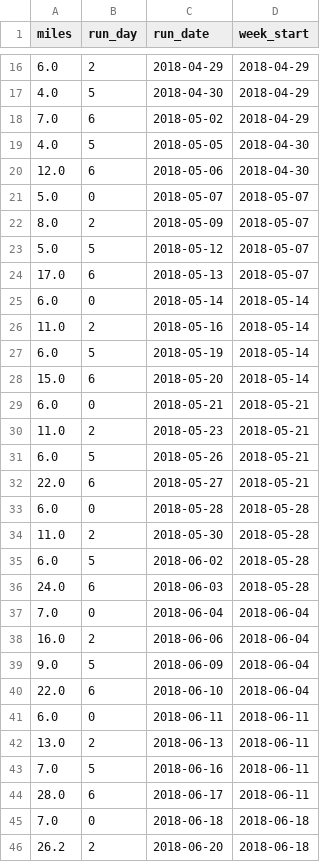
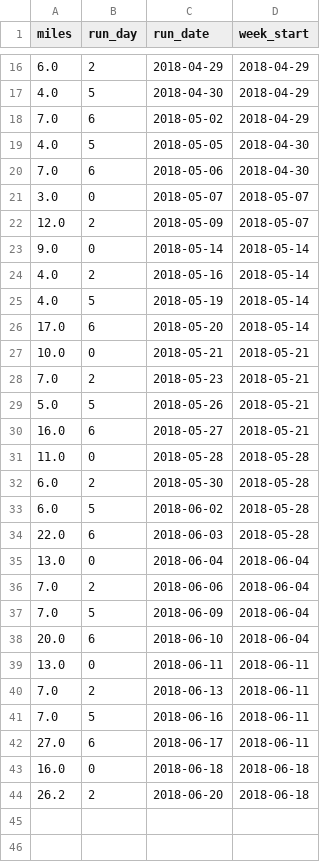
Before and after one commit to ajhoward7/xcelerate, a CSV file: code/main/users/Diane/planned_training.csv, drawn as a sheet; only a part is shown, gaps mark what is left out.

```diff
--- a/code/main/users/Diane/planned_training.csv
+++ b/code/main/users/Diane/planned_training.csv
@@ -19,28 +19,26 @@ miles,run_day,run_date,week_start
 4.0,5,2018-05-05,2018-04-30
-12.0,6,2018-05-06,2018-04-30
-5.0,0,2018-05-07,2018-05-07
-8.0,2,2018-05-09,2018-05-07
-5.0,5,2018-05-12,2018-05-07
-17.0,6,2018-05-13,2018-05-07
-6.0,0,2018-05-14,2018-05-14
-11.0,2,2018-05-16,2018-05-14
-6.0,5,2018-05-19,2018-05-14
-15.0,6,2018-05-20,2018-05-14
-6.0,0,2018-05-21,2018-05-21
-11.0,2,2018-05-23,2018-05-21
-6.0,5,2018-05-26,2018-05-21
-22.0,6,2018-05-27,2018-05-21
-6.0,0,2018-05-28,2018-05-28
-11.0,2,2018-05-30,2018-05-28
+7.0,6,2018-05-06,2018-04-30
+3.0,0,2018-05-07,2018-05-07
+12.0,2,2018-05-09,2018-05-07
+9.0,0,2018-05-14,2018-05-14
+4.0,2,2018-05-16,2018-05-14
+4.0,5,2018-05-19,2018-05-14
+17.0,6,2018-05-20,2018-05-14
+10.0,0,2018-05-21,2018-05-21
+7.0,2,2018-05-23,2018-05-21
+5.0,5,2018-05-26,2018-05-21
+16.0,6,2018-05-27,2018-05-21
+11.0,0,2018-05-28,2018-05-28
+6.0,2,2018-05-30,2018-05-28
 6.0,5,2018-06-02,2018-05-28
-24.0,6,2018-06-03,2018-05-28
-7.0,0,2018-06-04,2018-06-04
-16.0,2,2018-06-06,2018-06-04
-9.0,5,2018-06-09,2018-06-04
-22.0,6,2018-06-10,2018-06-04
-6.0,0,2018-06-11,2018-06-11
-13.0,2,2018-06-13,2018-06-11
+22.0,6,2018-06-03,2018-05-28
+13.0,0,2018-06-04,2018-06-04
+7.0,2,2018-06-06,2018-06-04
+7.0,5,2018-06-09,2018-06-04
+20.0,6,2018-06-10,2018-06-04
+13.0,0,2018-06-11,2018-06-11
+7.0,2,2018-06-13,2018-06-11
 7.0,5,2018-06-16,2018-06-11
-28.0,6,2018-06-17,2018-06-11
-7.0,0,2018-06-18,2018-06-18
+27.0,6,2018-06-17,2018-06-11
+16.0,0,2018-06-18,2018-06-18
 26.2,2,2018-06-20,2018-06-18
```
Also changed, not shown: 18 other files.
